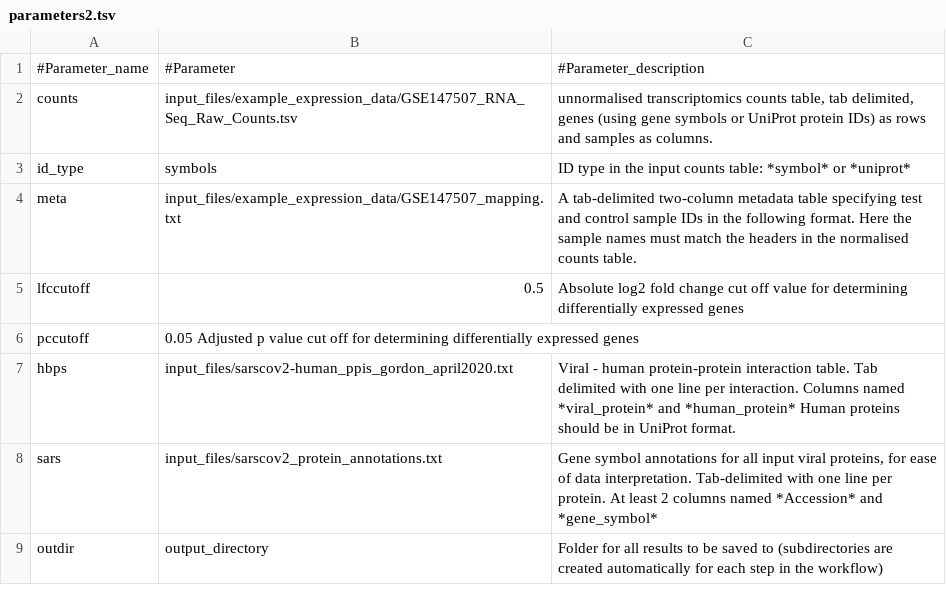
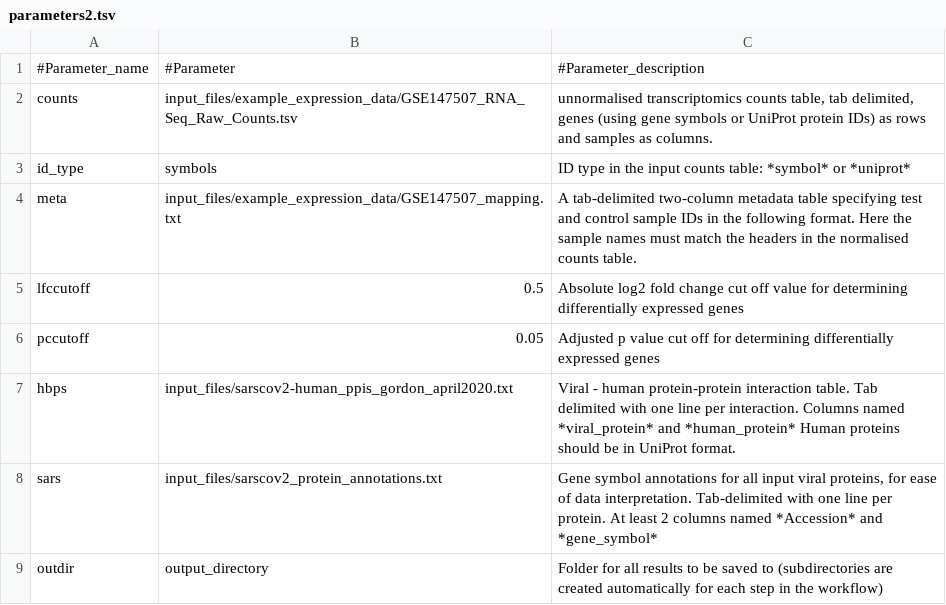
Before and after one commit to korcsmarosgroup/ViralLink, a TSV file: parameters2.tsv, drawn as a sheet.

Commit message:
[Agatha] edited simplified parameters file.

```diff
--- a/parameters2.tsv
+++ b/parameters2.tsv
@@ -5,3 +5,3 @@ meta	input_files/example_expression_data/GSE147507_mapping.txt	A tab-delimited t
 lfccutoff	0.5	Absolute log2 fold change cut off value for determining differentially expressed genes
-pccutoff	0.05 Adjusted p value cut off for determining differentially expressed genes
+pccutoff	0.05	Adjusted p value cut off for determining differentially expressed genes
 hbps	input_files/sarscov2-human_ppis_gordon_april2020.txt	Viral - human protein-protein interaction table. Tab delimited with one line per interaction. Columns named *viral_protein* and *human_protein* Human proteins should be in UniProt format.
```
